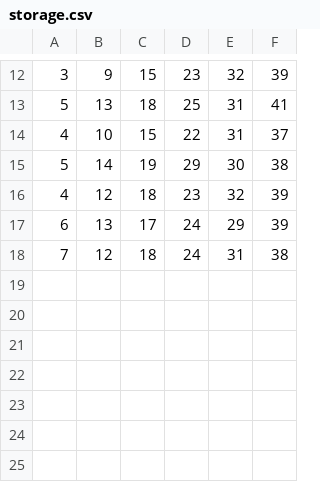
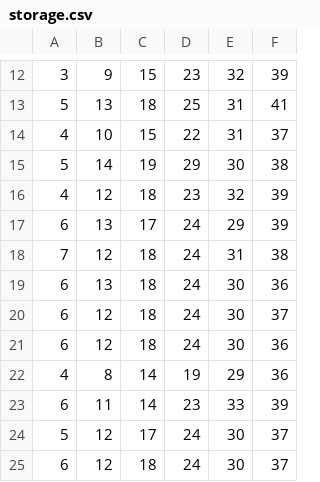
Before and after one commit to aavocardo/lldj, a CSV file: storage.csv, drawn as a sheet; only a part is shown, gaps mark what is left out; the diff names each change by its address in the sheet, - before the commit and + after, or states it on an @@ line.

```diff
--- a/storage.csv
+++ b/storage.csv
+row 19: 6 | 13 | 18 | 24 | 30 | 36
+row 20: 6 | 12 | 18 | 24 | 30 | 37
+row 21: 6 | 12 | 18 | 24 | 30 | 36
+row 22: 4 | 8 | 14 | 19 | 29 | 36
+row 23: 6 | 11 | 14 | 23 | 33 | 39
+row 24: 5 | 12 | 17 | 24 | 30 | 37
+row 25: 6 | 12 | 18 | 24 | 30 | 37
```
Also changed, not shown: 2 other files.
